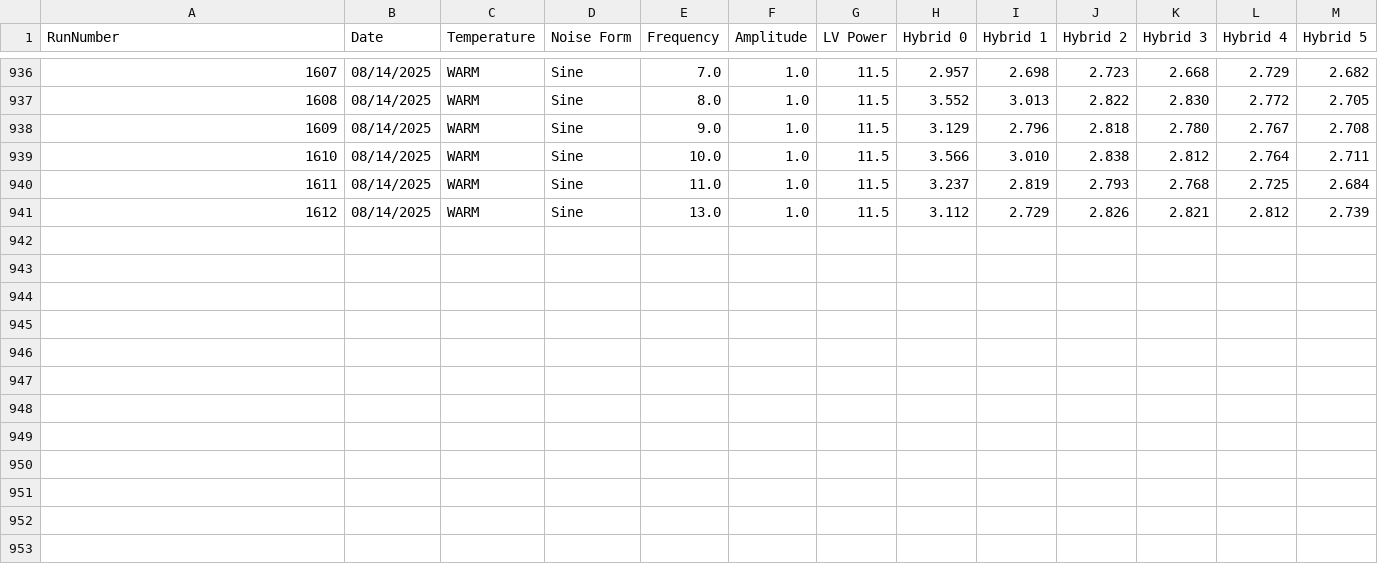
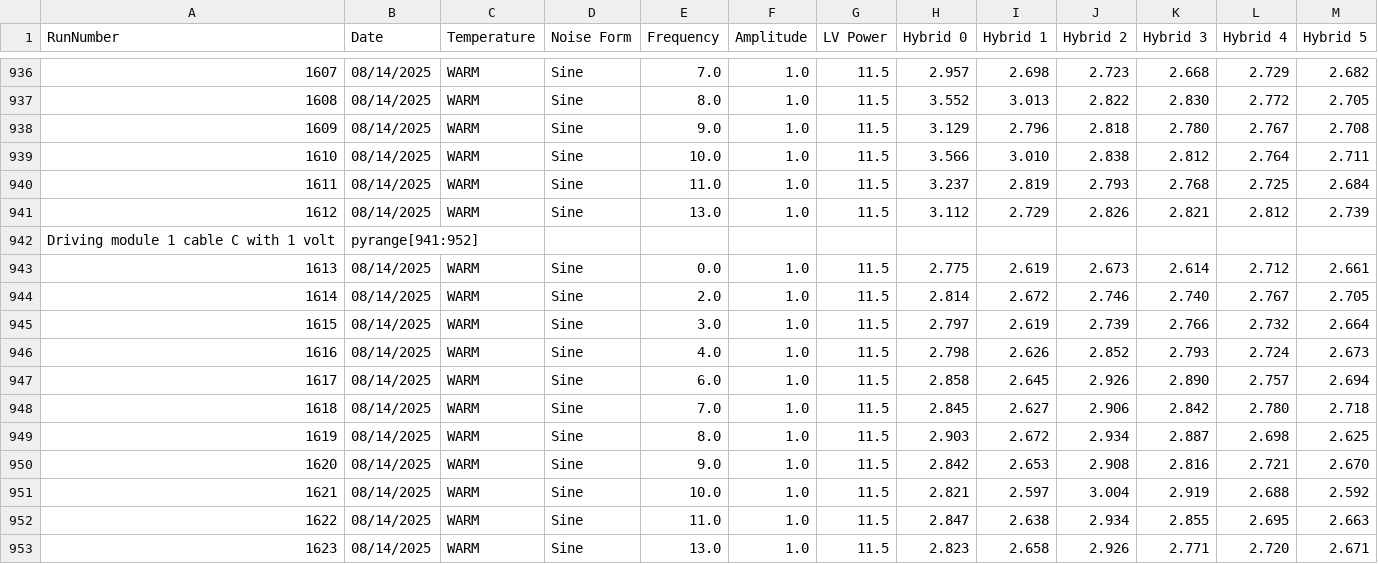
Before and after one commit to cosbyc/OT_noise_data, a CSV file: noiseData.csv, drawn as a sheet; only a part is shown, gaps mark what is left out; the diff names each change by its address in the sheet, - before the commit and + after, or states it on an @@ line.

Commit message:
Adding runs: Driving module 1 cable C with 1 volt

```diff
--- a/noiseData.csv
+++ b/noiseData.csv
+row 942: Driving module 1 cable C with 1 volt | pyrange[941:952]
+row 943: 1613 | 08/14/2025 | WARM | Sine | 0.0 | 1.0 | 11.5 | 2.775 | 2.619 | 2.673 | 2.614 | 2.712 | 2.661
+row 944: 1614 | 08/14/2025 | WARM | Sine | 2.0 | 1.0 | 11.5 | 2.814 | 2.672 | 2.746 | 2.740 | 2.767 | 2.705
+row 945: 1615 | 08/14/2025 | WARM | Sine | 3.0 | 1.0 | 11.5 | 2.797 | 2.619 | 2.739 | 2.766 | 2.732 | 2.664
+row 946: 1616 | 08/14/2025 | WARM | Sine | 4.0 | 1.0 | 11.5 | 2.798 | 2.626 | 2.852 | 2.793 | 2.724 | 2.673
+row 947: 1617 | 08/14/2025 | WARM | Sine | 6.0 | 1.0 | 11.5 | 2.858 | 2.645 | 2.926 | 2.890 | 2.757 | 2.694
+row 948: 1618 | 08/14/2025 | WARM | Sine | 7.0 | 1.0 | 11.5 | 2.845 | 2.627 | 2.906 | 2.842 | 2.780 | 2.718
+row 949: 1619 | 08/14/2025 | WARM | Sine | 8.0 | 1.0 | 11.5 | 2.903 | 2.672 | 2.934 | 2.887 | 2.698 | 2.625
+row 950: 1620 | 08/14/2025 | WARM | Sine | 9.0 | 1.0 | 11.5 | 2.842 | 2.653 | 2.908 | 2.816 | 2.721 | 2.670
+row 951: 1621 | 08/14/2025 | WARM | Sine | 10.0 | 1.0 | 11.5 | 2.821 | 2.597 | 3.004 | 2.919 | 2.688 | 2.592
+row 952: 1622 | 08/14/2025 | WARM | Sine | 11.0 | 1.0 | 11.5 | 2.847 | 2.638 | 2.934 | 2.855 | 2.695 | 2.663
+row 953: 1623 | 08/14/2025 | WARM | Sine | 13.0 | 1.0 | 11.5 | 2.823 | 2.658 | 2.926 | 2.771 | 2.720 | 2.671
```
